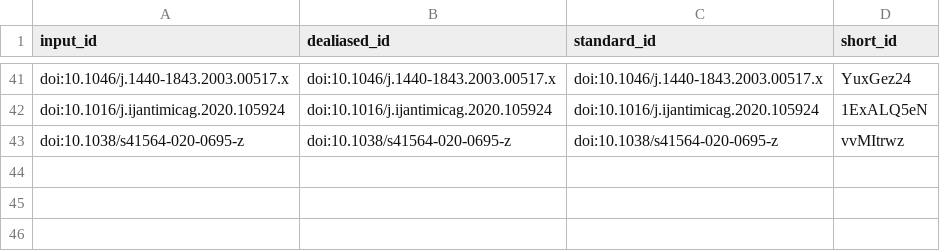
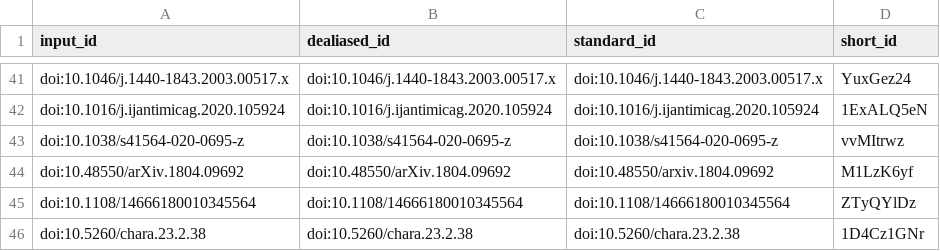
Before and after one commit to greenelab/word_lapse_manuscript, a TSV file: citations.tsv, drawn as a sheet; only a part is shown, gaps mark what is left out.

```diff
--- a/citations.tsv
+++ b/citations.tsv
@@ -43 +43,4 @@ doi:10.1016/j.ijantimicag.2020.105924	doi:10.1016/j.ijantimicag.2020.105924	doi:
 doi:10.1038/s41564-020-0695-z	doi:10.1038/s41564-020-0695-z	doi:10.1038/s41564-020-0695-z	vvMItrwz
+doi:10.48550/arXiv.1804.09692	doi:10.48550/arXiv.1804.09692	doi:10.48550/arxiv.1804.09692	M1LzK6yf
+doi:10.1108/14666180010345564	doi:10.1108/14666180010345564	doi:10.1108/14666180010345564	ZTyQYlDz
+doi:10.5260/chara.23.2.38	doi:10.5260/chara.23.2.38	doi:10.5260/chara.23.2.38	1D4Cz1GNr
```
Also changed, not shown: 7 other files.
